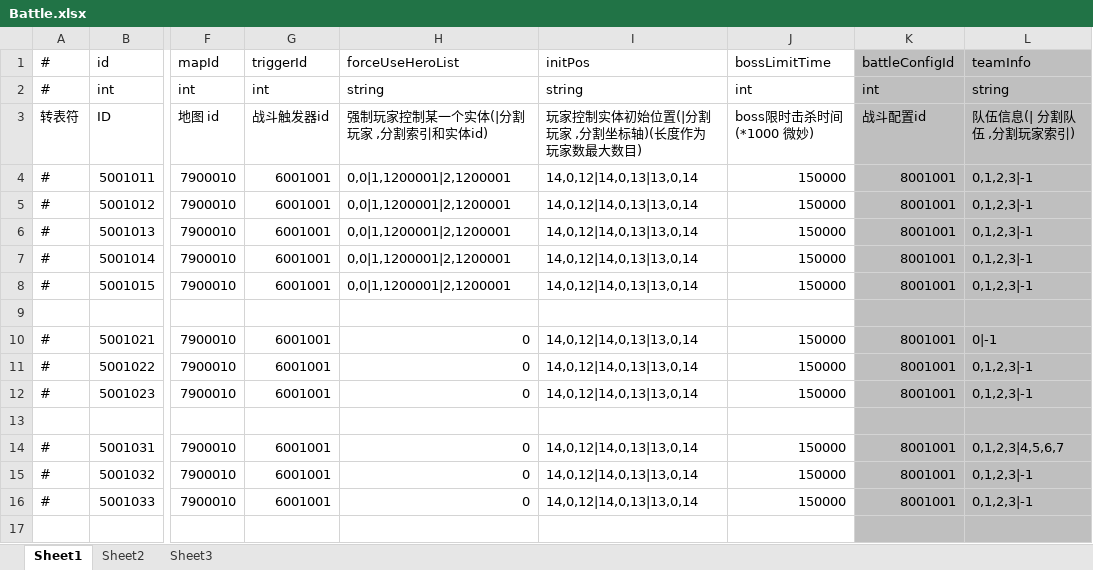
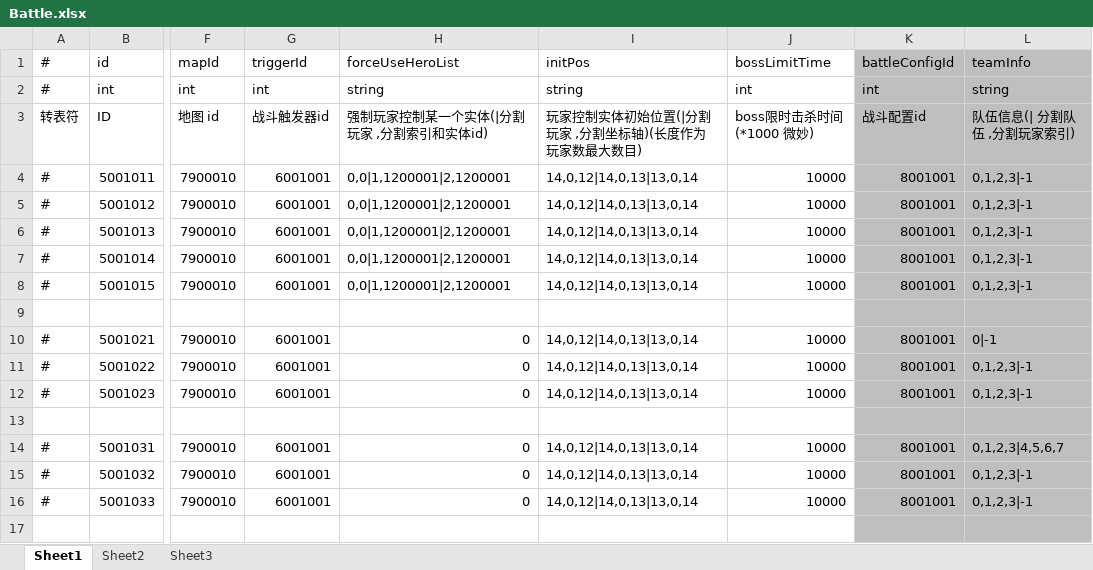
Before and after one commit to thanklzhang/001_GameFramework_Config, an Excel workbook: data_table/Battle.xlsx, sheet Sheet1, drawn as a sheet; only a part is shown, gaps mark what is left out; values as stored, in another font and other column widths than the file's, no borders; the diff covers the shown part only; the diff names each change by its address in the sheet, - before the commit and + after, or states it on an @@ line.

```diff
--- a/data_table/Battle.xlsx (sheet Sheet1)
+++ b/data_table/Battle.xlsx (sheet Sheet1)
-J4:J8 (bossLimitTime): 150000
+J4:J8 (bossLimitTime): 10000
-J10:J12 (bossLimitTime): 150000
+J10:J12 (bossLimitTime): 10000
-J14:J16 (bossLimitTime): 150000
+J14:J16 (bossLimitTime): 10000
```
Also changed, not shown: 2 added rows and 8 edited cells elsewhere in this sheet, data_table/EntityInfo.xlsx, data_table/ProjectileEffect.xlsx, 20 other files.
